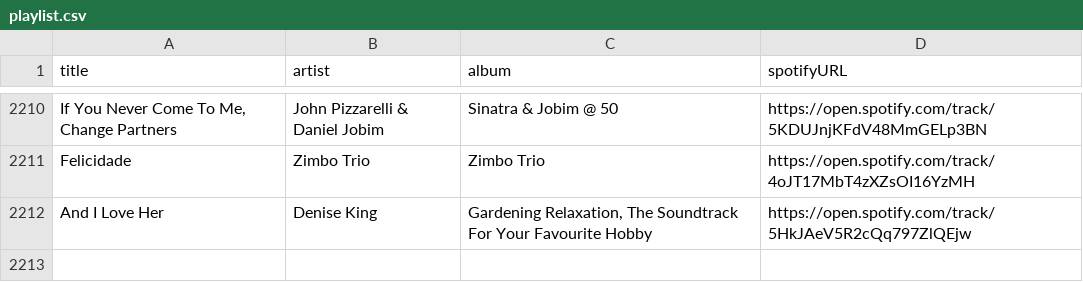
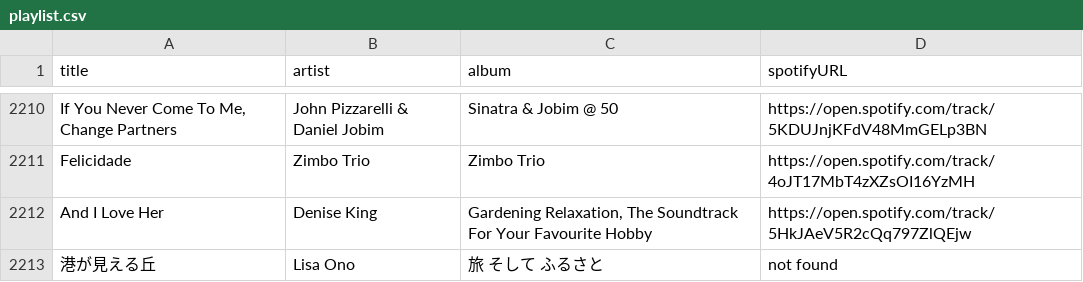
Before and after one commit to albertollamaso/best-bossa-nova-and-jazz-playlist, a CSV file: playlist.csv, drawn as a sheet; only a part is shown, gaps mark what is left out; the diff names each change by its address in the sheet, - before the commit and + after, or states it on an @@ line.

```diff
--- a/playlist.csv
+++ b/playlist.csv
+row 2213: 港が見える丘 | Lisa Ono | 旅 そして ふるさと | not found
```
Also changed, not shown: 1 other file.
